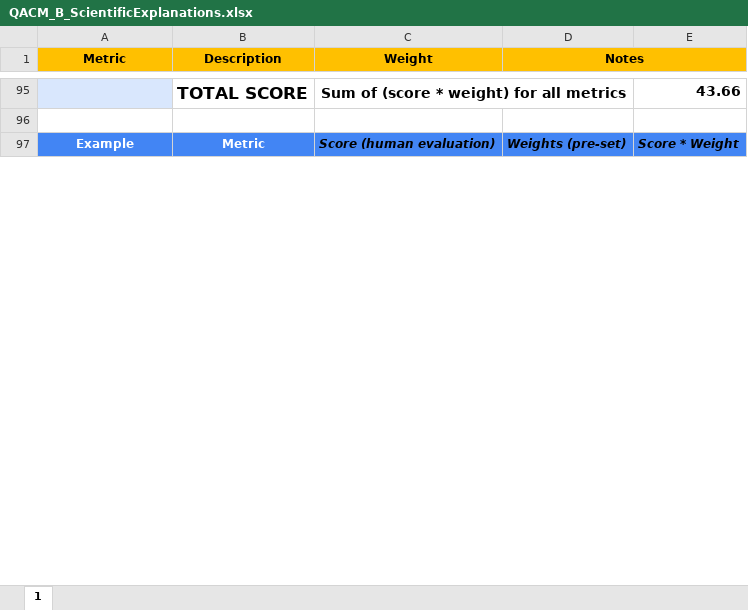
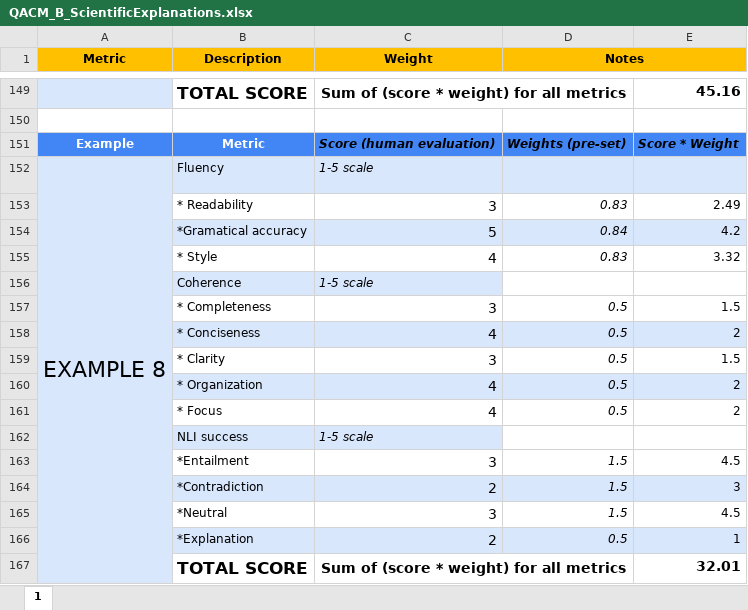
Before and after one commit to UL-FRI-NLP-2023-2024/ul-fri-nlp-course-project-parlay, an Excel workbook: Assessment_quality_llm_outcome/PromptOutcomes_EvaluationMetrics/[Gemini|Outcome Quality Assessment Composed Metrics/QACM_B_ScientificExplanations.xlsx, sheet 1, drawn as a sheet; only a part is shown, gaps mark what is left out; values as stored, in another font and other column widths than the file's, no borders; addresses are those after the commit; the diff covers the shown part only; the diff names each change by its address in the sheet, - before the commit and + after, or states it on an @@ line.

```diff
--- a/Assessment_quality_llm_outcome/PromptOutcomes_EvaluationMetrics/[Gemini|Outcome Quality Assessment Composed Metrics/QACM_B_ScientificExplanations.xlsx (sheet 1)
+++ b/Assessment_quality_llm_outcome/PromptOutcomes_EvaluationMetrics/[Gemini|Outcome Quality Assessment Composed Metrics/QACM_B_ScientificExplanations.xlsx (sheet 1)
-E149: 43.66
+E149: 45.16
+row 152: EXAMPLE 8 | Fluency | 1-5 scale
+row 153:  | * Readability | 3 | 0.83 | 2.49
@@ row 174 moved to row 156: Coherence @@
+row 157:  | * Completeness | 3 | 0.5 | 1.5
@@ row 194 moved to row 158: * Conciseness @@
+row 159:  | * Clarity | 3 | 0.5 | 1.5
+row 160:  | * Organization | 4 | 0.5 | 2
@@ row 180 moved to row 162: NLI success @@
@@ row 181 moved to row 163: *Entailment @@
+row 164:  | *Contradiction | 2 | 1.5 | 3
+row 165:  | *Neutral | 3 | 1.5 | 4.5
+row 166:  | *Explanation | 2 | 0.5 | 1
+row 167:  | TOTAL SCORE | Sum of (score * weight) for all metrics |  | 32.01
```
Also changed, not shown: 40 added rows, 49 removed rows, 76 moved rows, 16 edited cells, cell formats and merged cells elsewhere in this sheet, formulas that keep their value, Assessment_quality_llm_outcome/PromptOutcomes_EvaluationMetrics/[Gemini|Outcome Quality Assessment Composed Metrics/QACM_D_NewsReports.xlsx, 2 other files.
